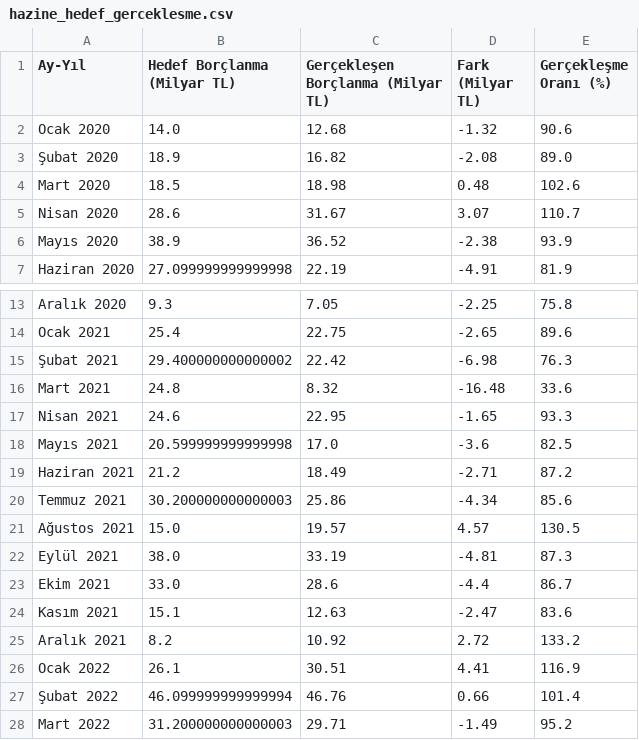
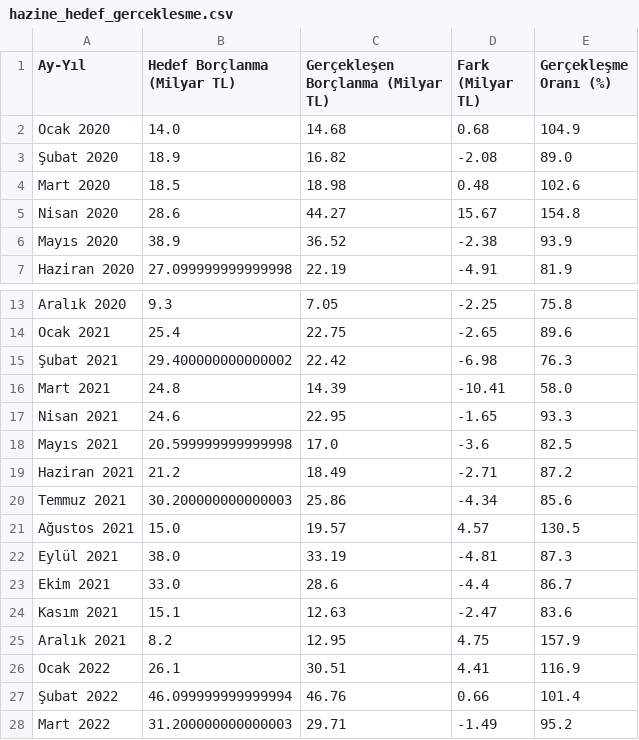
Before and after one commit to cocoonish/tto-trading, a CSV file: Aktarılacak Projeler/hazineihrac/hazine_hedef_gerceklesme.csv, drawn as a sheet; only a part is shown, gaps mark what is left out.

```diff
--- a/Aktarılacak Projeler/hazineihrac/hazine_hedef_gerceklesme.csv
+++ b/Aktarılacak Projeler/hazineihrac/hazine_hedef_gerceklesme.csv
@@ -1,6 +1,6 @@
 Ay-Yıl,Hedef Borçlanma (Milyar TL),Gerçekleşen Borçlanma (Milyar TL),Fark (Milyar TL),Gerçekleşme Oranı (%)
-Ocak 2020,14.0,12.68,-1.32,90.6
+Ocak 2020,14.0,14.68,0.68,104.9
 Şubat 2020,18.9,16.82,-2.08,89.0
 Mart 2020,18.5,18.98,0.48,102.6
-Nisan 2020,28.6,31.67,3.07,110.7
+Nisan 2020,28.6,44.27,15.67,154.8
 Mayıs 2020,38.9,36.52,-2.38,93.9
@@ -15,3 +15,3 @@ Ocak 2021,25.4,22.75,-2.65,89.6
 Şubat 2021,29.400000000000002,22.42,-6.98,76.3
-Mart 2021,24.8,8.32,-16.48,33.6
+Mart 2021,24.8,14.39,-10.41,58.0
 Nisan 2021,24.6,22.95,-1.65,93.3
@@ -24,3 +24,3 @@ Ekim 2021,33.0,28.6,-4.4,86.7
 Kasım 2021,15.1,12.63,-2.47,83.6
-Aralık 2021,8.2,10.92,2.72,133.2
+Aralık 2021,8.2,12.95,4.75,157.9
 Ocak 2022,26.1,30.51,4.41,116.9
```
Also changed, not shown: Aktarılacak Projeler/hazineihrac/hazine_ihale_verileri.csv, Aktarılacak Projeler/hazineihrac/hazine_tahmin_dogrulama.csv, 9 other files.
